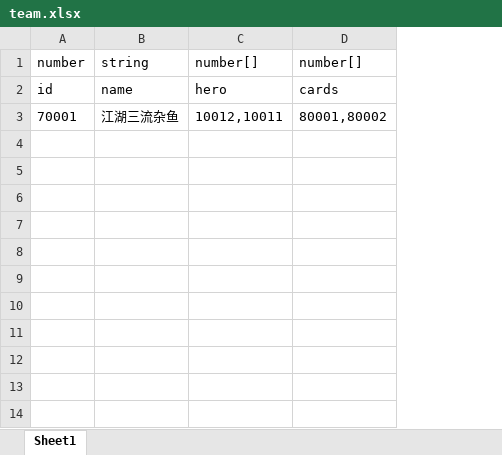
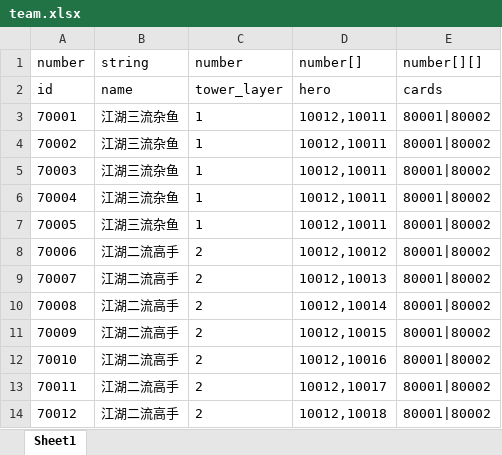
Before and after one commit to machaoTeam/LakeHeroConfig, an Excel workbook: excel/team.xlsx, sheet Sheet1, drawn as a sheet; values as stored, in another font and other column widths than the file's, no borders; removed rows and columns are numbered as before the commit, all else as after; the diff names each change by its address in the sheet, - before the commit and + after, or states it on an @@ line.

```diff
--- a/excel/team.xlsx (sheet Sheet1)
+++ b/excel/team.xlsx (sheet Sheet1)
+column C (number), rows 2-3: tower_layer | 1
-column D (number[]), rows 2-3: cards | 80001,80002
+column E (number[][]), rows 2-3: cards | 80001|80002
+row 4: 70002 | 江湖三流杂鱼 | 1 | 10012,10011 | 80001|80002
+row 5: 70003 | 江湖三流杂鱼 | 1 | 10012,10011 | 80001|80002
+row 6: 70004 | 江湖三流杂鱼 | 1 | 10012,10011 | 80001|80002
+row 7: 70005 | 江湖三流杂鱼 | 1 | 10012,10011 | 80001|80002
+row 8: 70006 | 江湖二流高手 | 2 | 10012,10012 | 80001|80002
+row 9: 70007 | 江湖二流高手 | 2 | 10012,10013 | 80001|80002
+row 10: 70008 | 江湖二流高手 | 2 | 10012,10014 | 80001|80002
+row 11: 70009 | 江湖二流高手 | 2 | 10012,10015 | 80001|80002
+row 12: 70010 | 江湖二流高手 | 2 | 10012,10016 | 80001|80002
+row 13: 70011 | 江湖二流高手 | 2 | 10012,10017 | 80001|80002
+row 14: 70012 | 江湖二流高手 | 2 | 10012,10018 | 80001|80002
```
Also changed, not shown: 1 other file.
